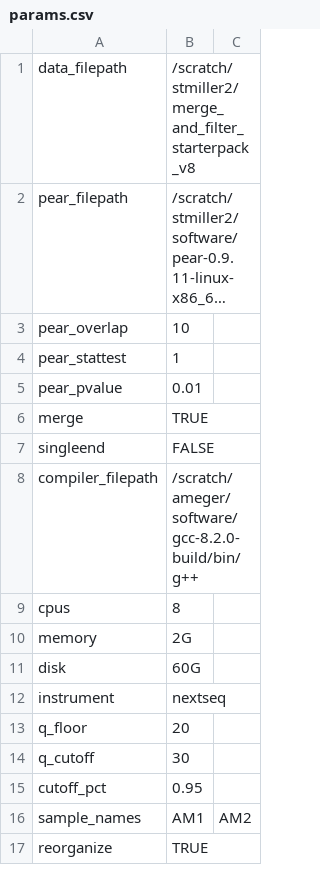
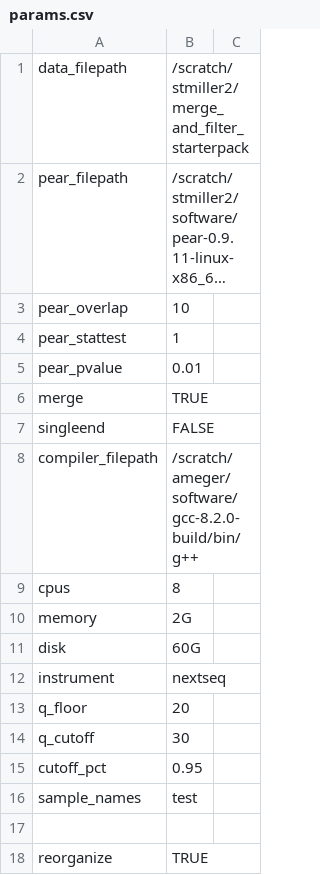
Before and after one commit to stmiller2/merge_and_filter_starterpack, a CSV file: params.csv, drawn as a sheet; long unchanged cells end in …; the diff names each change by its address in the sheet, - before the commit and + after, or states it on an @@ line.

Commit message:
Update default params

```diff
--- a/params.csv
+++ b/params.csv
-B1: /scratch/stmiller2/merge_and_filter_starterpack_v8
+B1: /scratch/stmiller2/merge_and_filter_starterpack
-B16: AM1
+B16: test
-C16: AM2
+C16: (empty)
+row 17: (empty)
```
